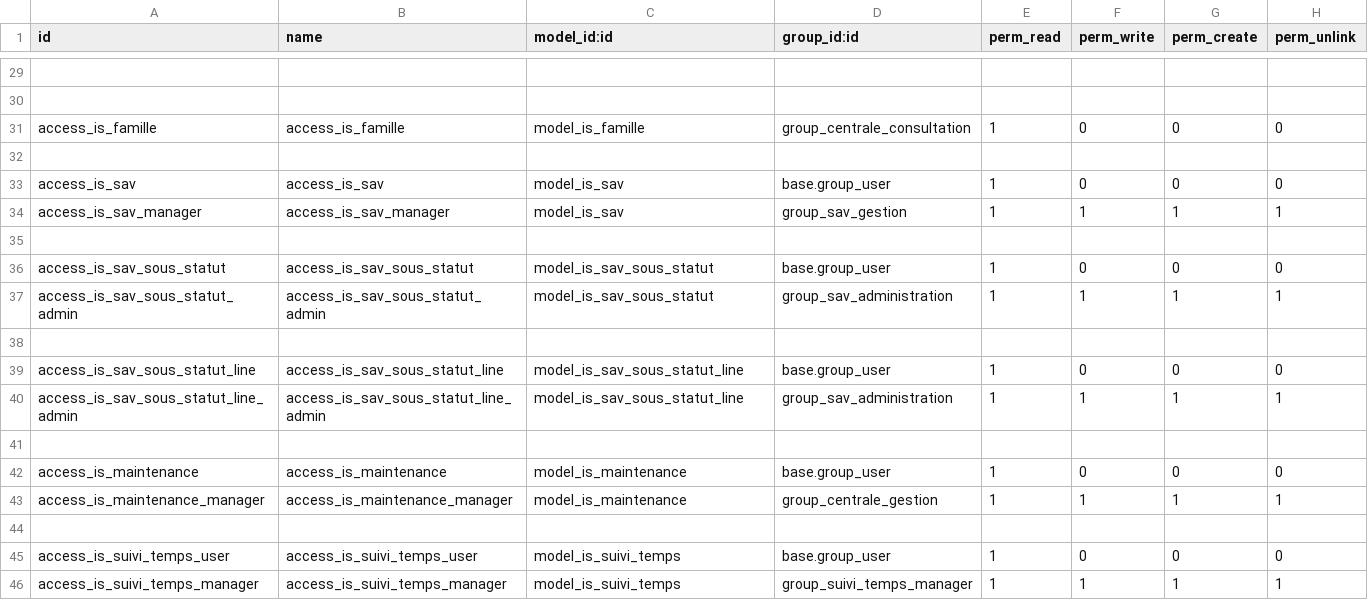
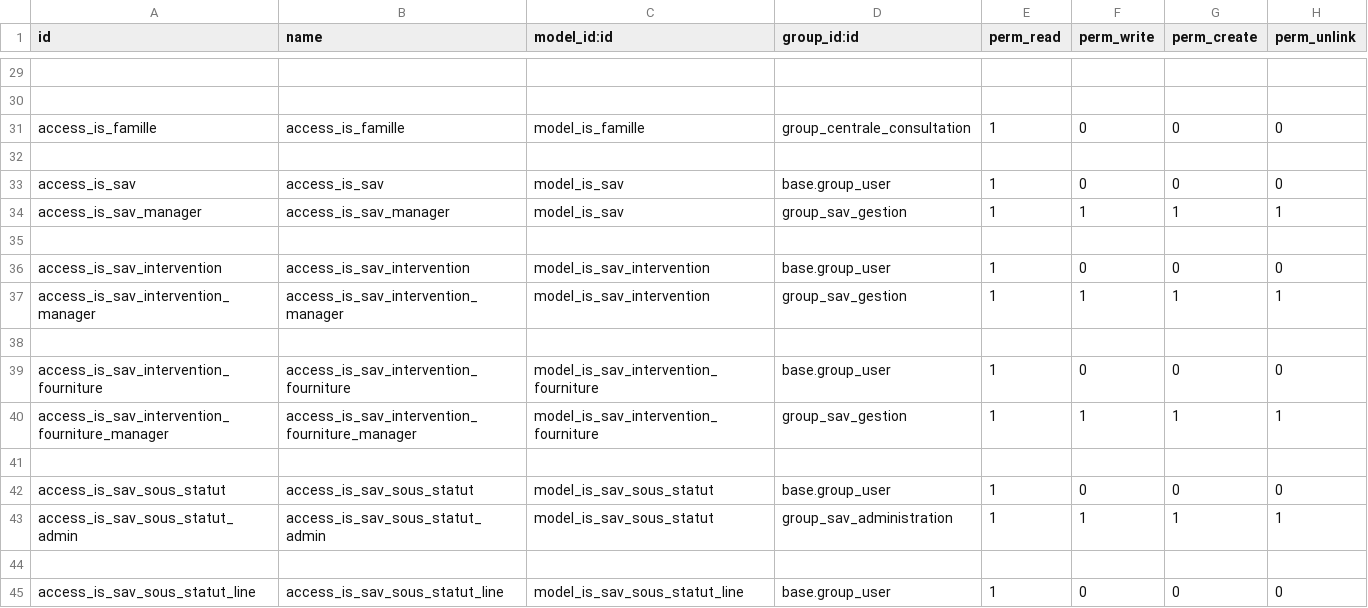
Before and after one commit to tonygalmiche/is_jura_energie_solaire_18, a CSV file: security/ir.model.access.csv, drawn as a sheet; only a part is shown, gaps mark what is left out; the shorter side is filled out with more unchanged rows; the diff names each change by its address in the sheet, - before the commit and + after, or states it on an @@ line.

Commit message:
Ajoute les interventions SAV (fiches + bon d'intervention PDF)
Nouveau modèle is.sav.intervention (plusieurs interventions par SAV,
intervenants internes, fourniture, heures et durée) avec un rapport PDF
imprimable reprenant le format du bon d'intervention papier.

```diff
--- a/security/ir.model.access.csv
+++ b/security/ir.model.access.csv
+row 36: access_is_sav_intervention | access_is_sav_intervention | model_is_sav_intervention | base.group_user | 1 | 0 | 0 | 0
+row 37: access_is_sav_intervention_manager | access_is_sav_intervention_manager | model_is_sav_intervention | group_sav_gestion | 1 | 1 | 1 | 1
+row 38: (empty)
+row 39: access_is_sav_intervention_fourniture | access_is_sav_intervention_fourniture | model_is_sav_intervention_fourniture | base.group_user | 1 | 0 | 0 | 0
+row 40: access_is_sav_intervention_fourniture_manager | access_is_sav_intervention_fourniture_manager | model_is_sav_intervention_fourniture | group_sav_gestion | 1 | 1 | 1 | 1
+row 41: (empty)
```
Also changed, not shown: 8 other files.
